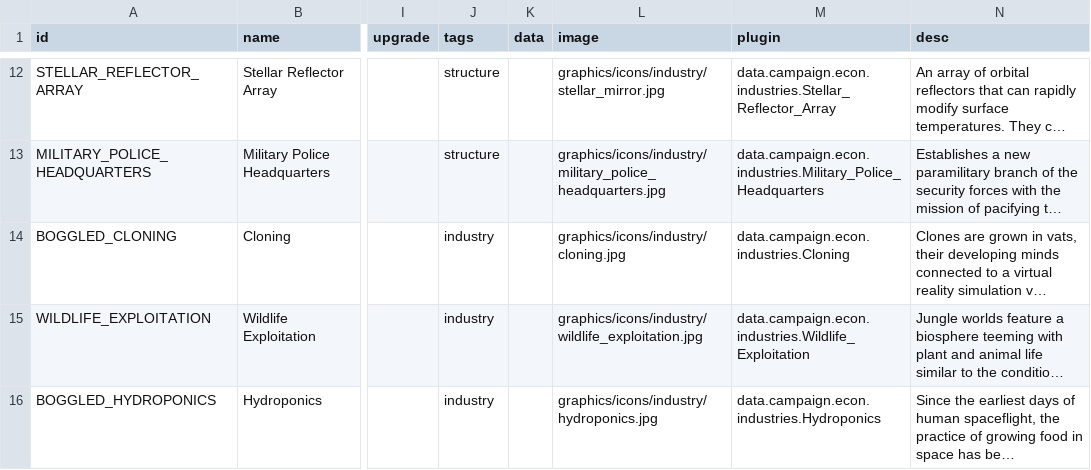
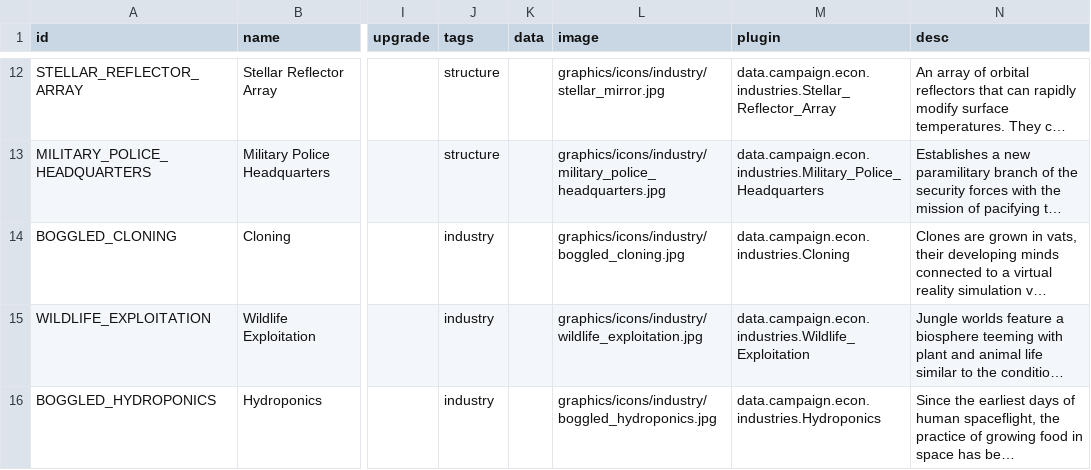
Before and after one commit to boggled-starsector/boggled_modpack, a CSV file: Terraforming and Station Construction/data/campaign/industries.csv, drawn as a sheet; only a part is shown, gaps mark what is left out; long unchanged cells end in …; the diff names each change by its address in the sheet, - before the commit and + after, or states it on an @@ line.

```diff
--- a/Terraforming and Station Construction/data/campaign/industries.csv
+++ b/Terraforming and Station Construction/data/campaign/industries.csv
-L14 (image): graphics/icons/industry/cloning.jpg
+L14 (image): graphics/icons/industry/boggled_cloning.jpg
-L16 (image): graphics/icons/industry/hydroponics.jpg
+L16 (image): graphics/icons/industry/boggled_hydroponics.jpg
```
Also changed, not shown: 6 other files.
